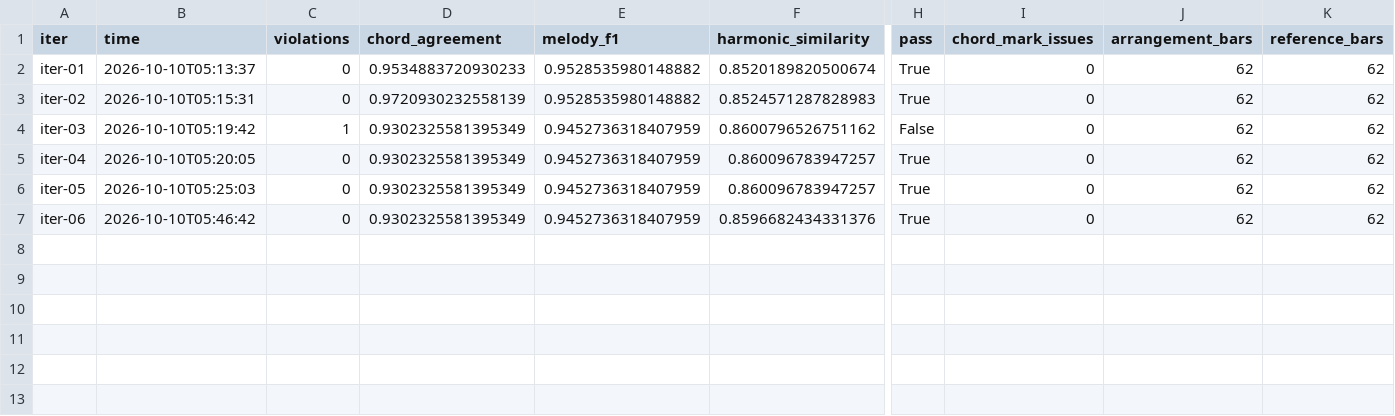
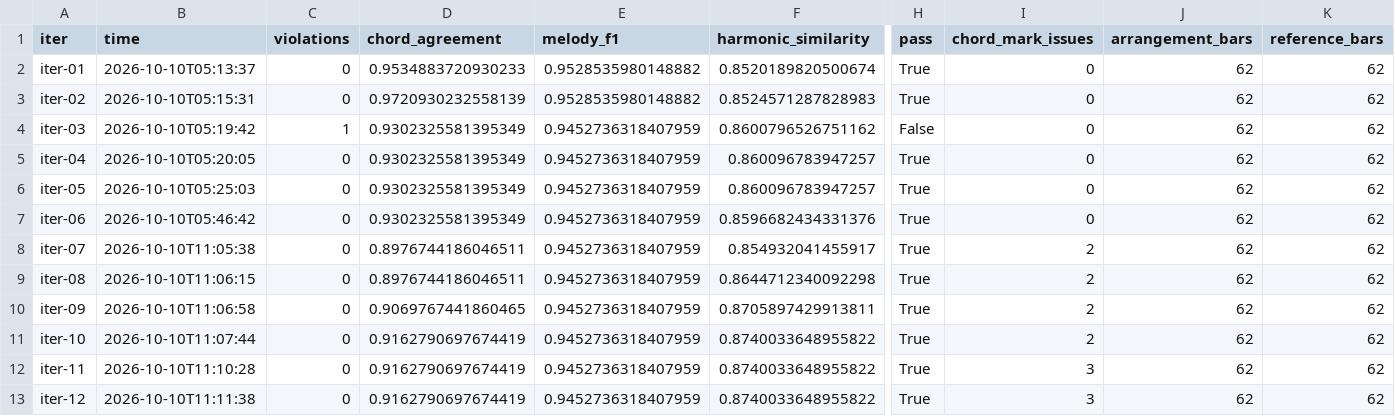
Before and after one commit to baba-bug/guitarize, a CSV file: songs/nanmonee/reports/finger/history.csv, drawn as a sheet; only a part is shown, gaps mark what is left out; rows hold the shown columns only; the diff names each change by its address in the sheet, - before the commit and + after, or states it on an @@ line.

```diff
--- a/songs/nanmonee/reports/finger/history.csv
+++ b/songs/nanmonee/reports/finger/history.csv
+row 8: iter-07 | 2026-10-10T11:05:38 | 0 | 0.8976744186046511 | 0.9452736318407959 | 0.854932041455917 | True | 2 | 62 | 62
+row 9: iter-08 | 2026-10-10T11:06:15 | 0 | 0.8976744186046511 | 0.9452736318407959 | 0.8644712340092298 | True | 2 | 62 | 62
+row 10: iter-09 | 2026-10-10T11:06:58 | 0 | 0.9069767441860465 | 0.9452736318407959 | 0.8705897429913811 | True | 2 | 62 | 62
+row 11: iter-10 | 2026-10-10T11:07:44 | 0 | 0.9162790697674419 | 0.9452736318407959 | 0.8740033648955822 | True | 2 | 62 | 62
+row 12: iter-11 | 2026-10-10T11:10:28 | 0 | 0.9162790697674419 | 0.9452736318407959 | 0.8740033648955822 | True | 3 | 62 | 62
+row 13: iter-12 | 2026-10-10T11:11:38 | 0 | 0.9162790697674419 | 0.9452736318407959 | 0.8740033648955822 | True | 3 | 62 | 62
```
Also changed, not shown: 21 other files.
